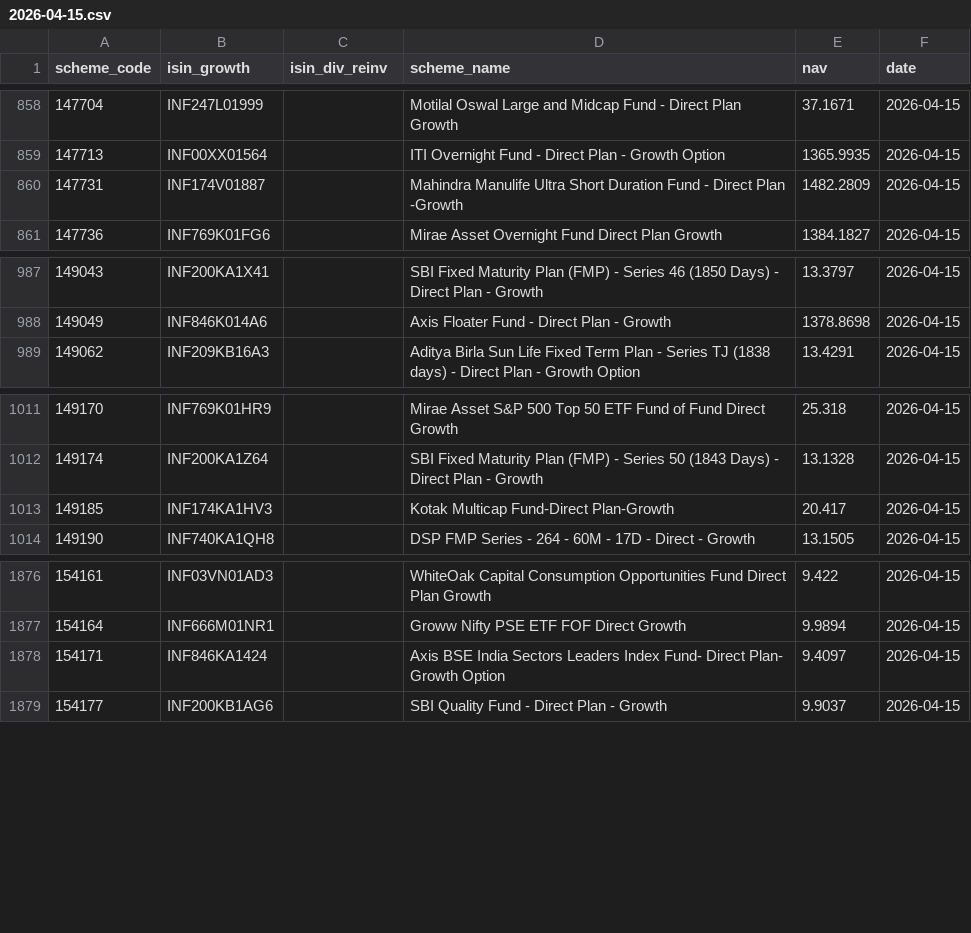
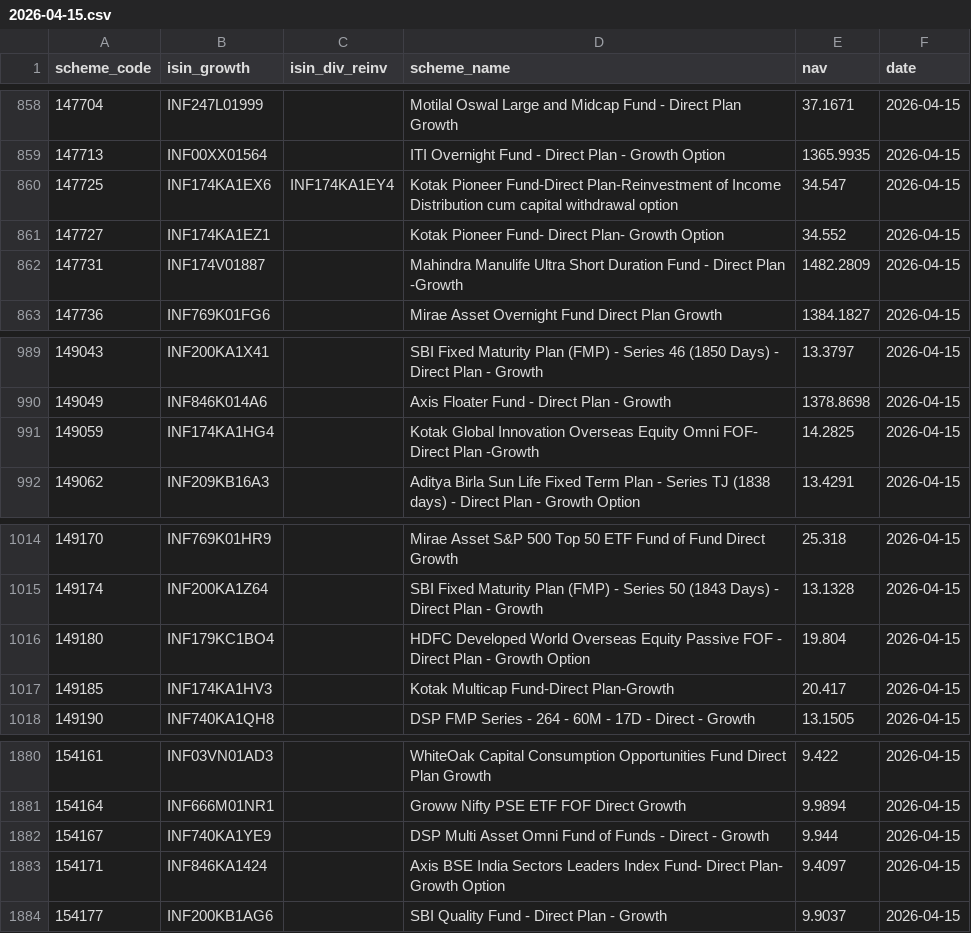
Before and after one commit to finfee-ai/nav-data-dump, a CSV file: data/daily/2026-04-15.csv, drawn as a sheet; only a part is shown, gaps mark what is left out.

```diff
--- a/data/daily/2026-04-15.csv
+++ b/data/daily/2026-04-15.csv
@@ -859,2 +859,4 @@ scheme_code,isin_growth,isin_div_reinv,scheme_name,nav,date
 147713,INF00XX01564,,ITI Overnight Fund - Direct Plan - Growth Option,1365.9935,2026-04-15
+147725,INF174KA1EX6,INF174KA1EY4,Kotak Pioneer Fund-Direct Plan-Reinvestment of Income Distribution cum capital withdrawal option,34.547,2026-04-15
+147727,INF174KA1EZ1,,Kotak Pioneer Fund- Direct Plan- Growth Option,34.552,2026-04-15
 147731,INF174V01887,,Mahindra Manulife Ultra Short Duration Fund - Direct Plan -Growth,1482.2809,2026-04-15
@@ -988,2 +990,3 @@ scheme_code,isin_growth,isin_div_reinv,scheme_name,nav,date
 149049,INF846K014A6,,Axis Floater Fund - Direct Plan - Growth,1378.8698,2026-04-15
+149059,INF174KA1HG4,,Kotak Global Innovation Overseas Equity Omni FOF- Direct Plan -Growth,14.2825,2026-04-15
 149062,INF209KB16A3,,Aditya Birla Sun Life Fixed Term Plan - Series TJ (1838 days) - Direct Plan - Growth Option,13.4291,2026-04-15
@@ -1012,2 +1015,3 @@ scheme_code,isin_growth,isin_div_reinv,scheme_name,nav,date
 149174,INF200KA1Z64,,SBI Fixed Maturity Plan (FMP) - Series 50 (1843 Days) - Direct Plan - Growth,13.1328,2026-04-15
+149180,INF179KC1BO4,,HDFC Developed World Overseas Equity Passive FOF - Direct Plan - Growth Option,19.804,2026-04-15
 149185,INF174KA1HV3,,Kotak Multicap Fund-Direct Plan-Growth,20.417,2026-04-15
@@ -1877,2 +1881,3 @@ scheme_code,isin_growth,isin_div_reinv,scheme_name,nav,date
 154164,INF666M01NR1,,Groww Nifty PSE ETF FOF Direct Growth,9.9894,2026-04-15
+154167,INF740KA1YE9,,DSP Multi Asset Omni Fund of Funds - Direct - Growth,9.944,2026-04-15
 154171,INF846KA1424,,Axis BSE India Sectors Leaders Index Fund- Direct Plan- Growth Option,9.4097,2026-04-15
```
Also changed, not shown: data/latest.csv, 3 other files.
